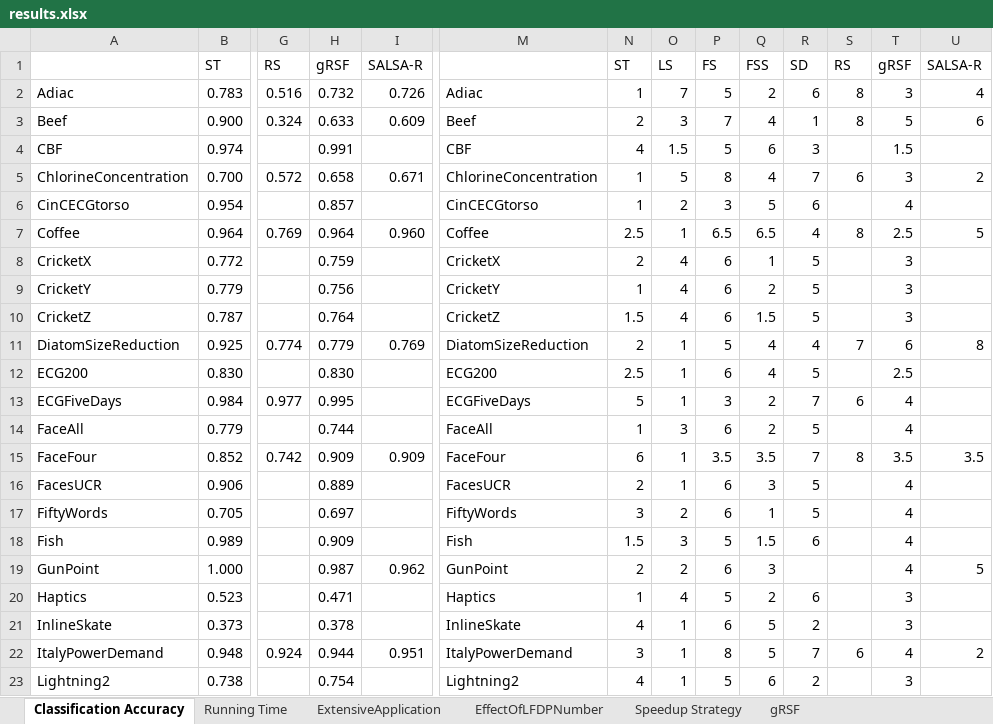
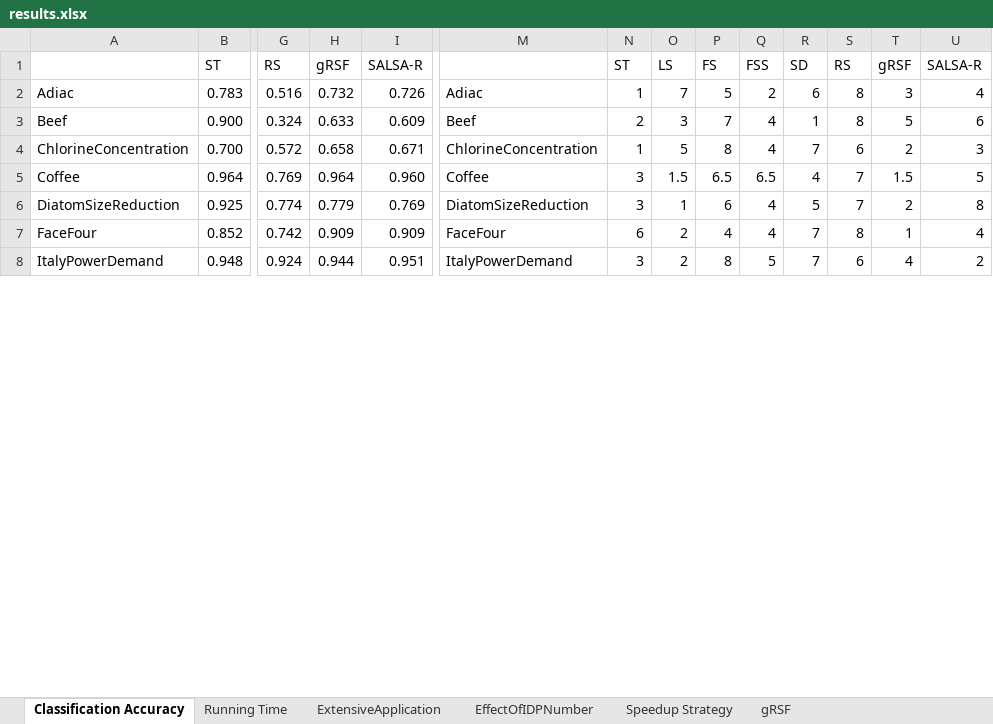
Before and after one commit to sdujicun/FSS, an Excel workbook: result/results.xlsx, sheet Classification Accuracy, drawn as a sheet; only a part is shown, gaps mark what is left out; values as stored, in another font and other column widths than the file's, no borders; removed rows and columns are numbered as before the commit, all else as after; rows hold the shown columns only; the diff covers the shown part only; the diff names each change by its address in the sheet, - before the commit and + after, or states it on an @@ line.

Commit message:
Edit

```diff
--- a/result/results.xlsx (sheet Classification Accuracy)
+++ b/result/results.xlsx (sheet Classification Accuracy)
-sheet tab: EffectOfLFDPNumber
+sheet tab: EffectOfIDPNumber
-row 4: CBF | 0.974 |  | 0.991 |  | CBF | 4 | 1.5 | 5 | 6 | 3 |  | 1.5
-T4: 3
+T4: 2
-U4: 2
+U4: 3
-row 6: CinCECGtorso | 0.954 |  | 0.857 |  | CinCECGtorso | 1 | 2 | 3 | 5 | 6 |  | 4
-N5: 2.5
+N5: 3
-O5: 1
+O5: 1.5
-S5: 8
+S5: 7
-T5: 2.5
+T5: 1.5
-row 8: CricketX | 0.772 |  | 0.759 |  | CricketX | 2 | 4 | 6 | 1 | 5 |  | 3
-row 9: CricketY | 0.779 |  | 0.756 |  | CricketY | 1 | 4 | 6 | 2 | 5 |  | 3
-row 10: CricketZ | 0.787 |  | 0.764 |  | CricketZ | 1.5 | 4 | 6 | 1.5 | 5 |  | 3
-N6: 2
+N6: 3
-P6: 5
+P6: 6
-R6: 4
+R6: 5
-T6: 6
+T6: 2
-row 12: ECG200 | 0.830 |  | 0.830 |  | ECG200 | 2.5 | 1 | 6 | 4 | 5 |  | 2.5
-row 13: ECGFiveDays | 0.984 | 0.977 | 0.995 |  | ECGFiveDays | 5 | 1 | 3 | 2 | 7 | 6 | 4
-row 14: FaceAll | 0.779 |  | 0.744 |  | FaceAll | 1 | 3 | 6 | 2 | 5 |  | 4
-O7: 1
+O7: 2
-P7: 3.5
+P7: 4
-Q7: 3.5
+Q7: 4
-T7: 3.5
+T7: 1
-U7: 3.5
+U7: 4
-row 16: FacesUCR | 0.906 |  | 0.889 |  | FacesUCR | 2 | 1 | 6 | 3 | 5 |  | 4
-row 17: FiftyWords | 0.705 |  | 0.697 |  | FiftyWords | 3 | 2 | 6 | 1 | 5 |  | 4
-row 18: Fish | 0.989 |  | 0.909 |  | Fish | 1.5 | 3 | 5 | 1.5 | 6 |  | 4
-row 19: GunPoint | 1.000 |  | 0.987 | 0.962 | GunPoint | 2 | 2 | 6 | 3 |  |  | 4 | 5
-row 20: Haptics | 0.523 |  | 0.471 |  | Haptics | 1 | 4 | 5 | 2 | 6 |  | 3
-row 21: InlineSkate | 0.373 |  | 0.378 |  | InlineSkate | 4 | 1 | 6 | 5 | 2 |  | 3
-O8: 1
+O8: 2
-row 23: Lightning2 | 0.738 |  | 0.754 |  | Lightning2 | 4 | 1 | 5 | 6 | 2 |  | 3
```
Also changed, not shown: 1 added row, 18 removed rows and 23 edited cells elsewhere in this sheet, sheet ExtensiveApplication, sheet Running Time, sheet Speedup Strategy, sheet gRSF, charts or pictures.
